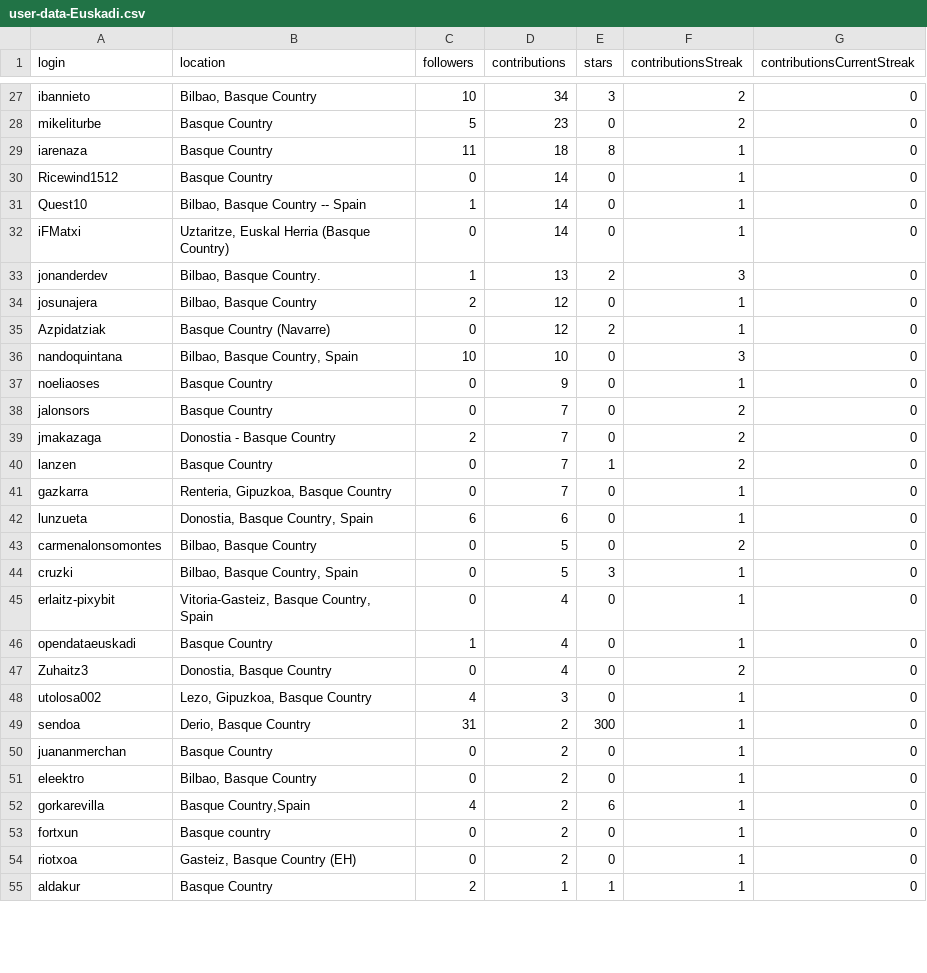
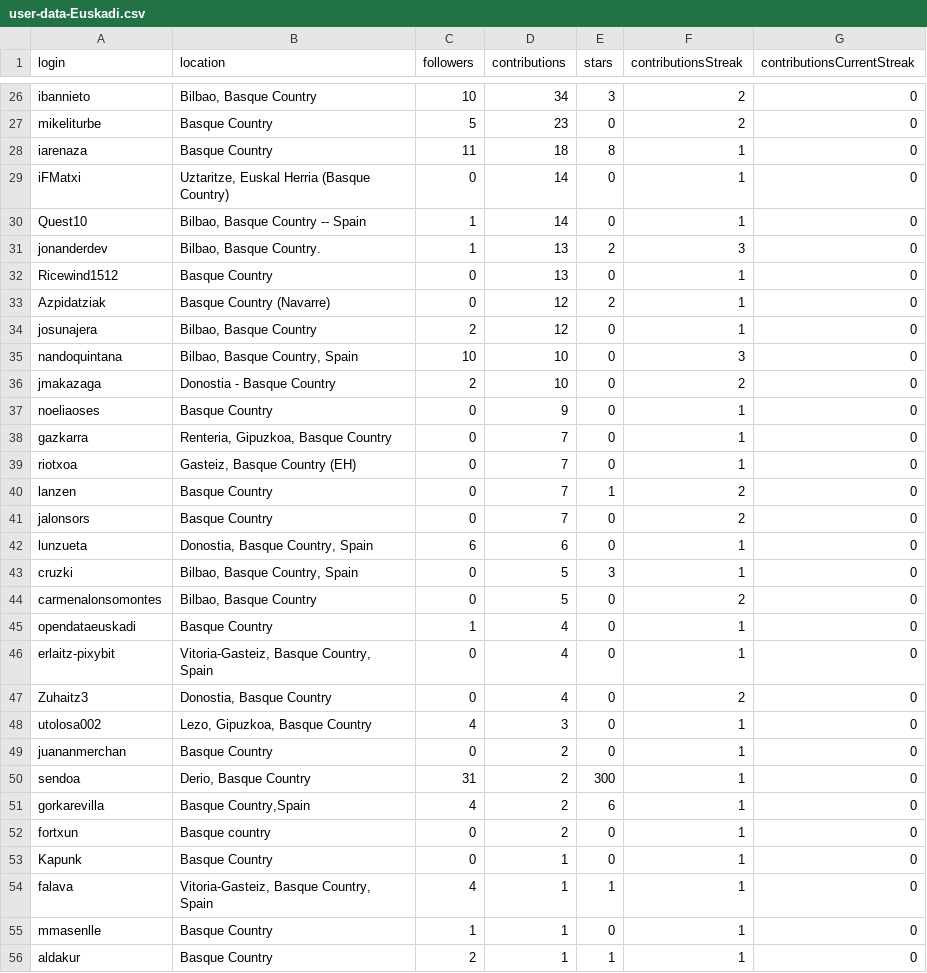
Before and after one commit to JJ/top-github-users-data, a CSV file: data/user-data-Euskadi.csv, drawn as a sheet; only a part is shown, gaps mark what is left out; the diff covers the shown part only.

```diff
--- a/data/user-data-Euskadi.csv
+++ b/data/user-data-Euskadi.csv
@@ -29,27 +28,29 @@ mikeliturbe;Basque Country;5;23;0;2;0
 iarenaza;Basque Country;11;18;8;1;0
-Ricewind1512;Basque Country;0;14;0;1;0
+iFMatxi;Uztaritze, Euskal Herria (Basque Country);0;14;0;1;0
 Quest10;Bilbao, Basque Country -- Spain;1;14;0;1;0
-iFMatxi;Uztaritze, Euskal Herria (Basque Country);0;14;0;1;0
 jonanderdev;Bilbao, Basque Country.;1;13;2;3;0
+Ricewind1512;Basque Country;0;13;0;1;0
+Azpidatziak;Basque Country (Navarre);0;12;2;1;0
 josunajera;Bilbao, Basque Country;2;12;0;1;0
-Azpidatziak;Basque Country (Navarre);0;12;2;1;0
 nandoquintana;Bilbao, Basque Country, Spain;10;10;0;3;0
+jmakazaga;Donostia - Basque Country;2;10;0;2;0
 noeliaoses;Basque Country;0;9;0;1;0
+gazkarra;Renteria, Gipuzkoa, Basque Country;0;7;0;1;0
+riotxoa;Gasteiz, Basque Country (EH);0;7;0;1;0
+lanzen;Basque Country;0;7;1;2;0
 jalonsors;Basque Country;0;7;0;2;0
-jmakazaga;Donostia - Basque Country;2;7;0;2;0
-lanzen;Basque Country;0;7;1;2;0
-gazkarra;Renteria, Gipuzkoa, Basque Country;0;7;0;1;0
 lunzueta;Donostia, Basque Country, Spain;6;6;0;1;0
+cruzki;Bilbao, Basque Country, Spain;0;5;3;1;0
 carmenalonsomontes;Bilbao, Basque Country;0;5;0;2;0
-cruzki;Bilbao, Basque Country, Spain;0;5;3;1;0
+opendataeuskadi;Basque Country;1;4;0;1;0
 erlaitz-pixybit;Vitoria-Gasteiz, Basque Country, Spain;0;4;0;1;0
-opendataeuskadi;Basque Country;1;4;0;1;0
 Zuhaitz3;Donostia, Basque Country;0;4;0;2;0
 utolosa002;Lezo, Gipuzkoa, Basque Country;4;3;0;1;0
+juananmerchan;Basque Country;0;2;0;1;0
 sendoa;Derio, Basque Country;31;2;300;1;0
-juananmerchan;Basque Country;0;2;0;1;0
-eleektro;Bilbao, Basque Country;0;2;0;1;0
 gorkarevilla;Basque Country,Spain;4;2;6;1;0
 fortxun;Basque country;0;2;0;1;0
-riotxoa;Gasteiz, Basque Country (EH);0;2;0;1;0
+Kapunk;Basque Country;0;1;0;1;0
+falava;Vitoria-Gasteiz, Basque Country, Spain;4;1;1;1;0
+mmasenlle;Basque Country;1;1;0;1;0
 aldakur;Basque Country;2;1;1;1;0
```
Also changed, not shown: 1 added row, 4 removed rows and 22 edited cells elsewhere in this file, data/processed/aggregated-top-Catalunya.csv, data/processed/aggregated-top-Extremadura.csv, 17 other files.
